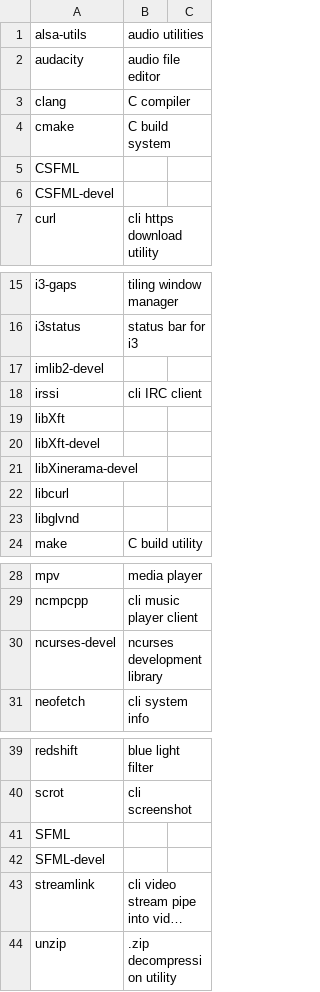
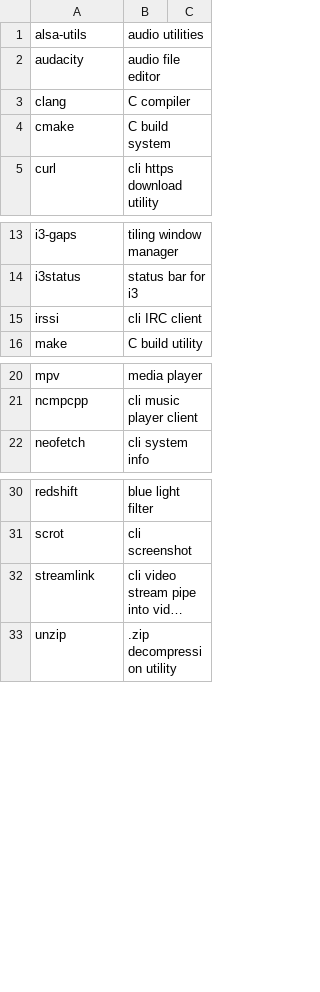
Before and after one commit to jackoblades/voidrice, a CSV file: .config/xbps/xbps.csv, drawn as a sheet; only a part is shown, gaps mark what is left out; long unchanged cells end in …; the diff names each change by its address in the sheet, - before the commit and + after, or states it on an @@ line.

```diff
--- a/.config/xbps/xbps.csv
+++ b/.config/xbps/xbps.csv
-row 5: CSFML
-row 6: CSFML-devel
-row 17: imlib2-devel
-row 19: libXft
-row 20: libXft-devel
-row 21: libXinerama-devel
-row 22: libcurl
-row 23: libglvnd
-row 30: ncurses-devel | ncurses development library
-row 41: SFML
-row 42: SFML-devel
```
Also changed, not shown: 1 other file.
